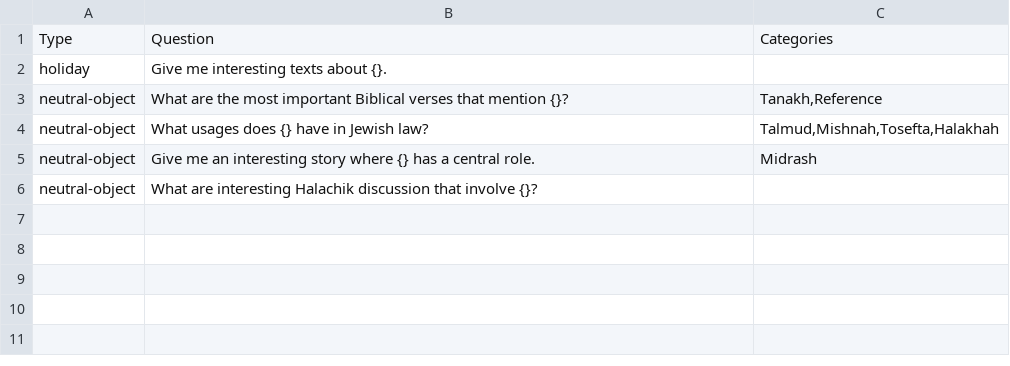
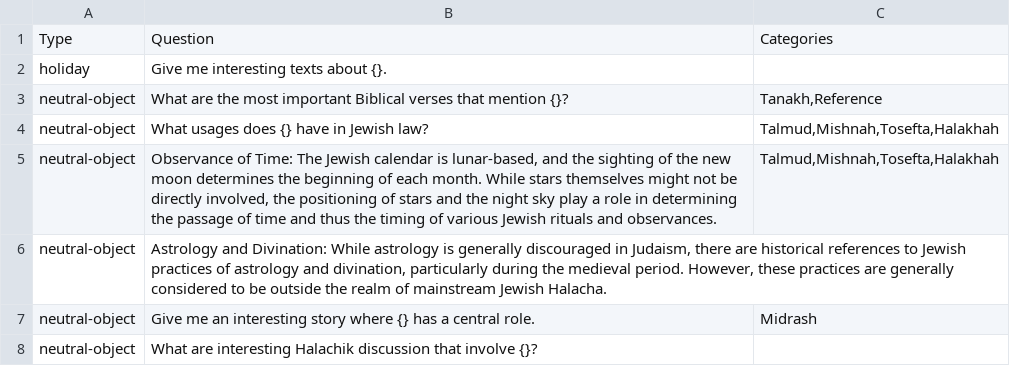
Before and after one commit to Sefaria/LLM, a CSV file: experiments/topic_source_curation_v2/gather/input/templated_questions_and_categories_by_type.csv, drawn as a sheet; the diff names each change by its address in the sheet, - before the commit and + after, or states it on an @@ line.

Commit message:
initial implementation of llm expanded questions generator

```diff
--- a/experiments/topic_source_curation_v2/gather/input/templated_questions_and_categories_by_type.csv
+++ b/experiments/topic_source_curation_v2/gather/input/templated_questions_and_categories_by_type.csv
+row 5: neutral-object | Observance of Time: The Jewish calendar is lunar-based, and the sighting of the new moon determines the beginning of each month. While stars themselves might not be directly involved, the positioning of stars and the night sky play a role in determining the passage of time and thus the timing of various Jewish rituals and observances. | Talmud,Mishnah,Tosefta,Halakhah
+row 6: neutral-object | Astrology and Divination: While astrology is generally discouraged in Judaism, there are historical references to Jewish practices of astrology and divination, particularly during the medieval period. However, these practices are generally considered to be outside the realm of mainstream Jewish Halacha.
```
Also changed, not shown: 4 other files.
